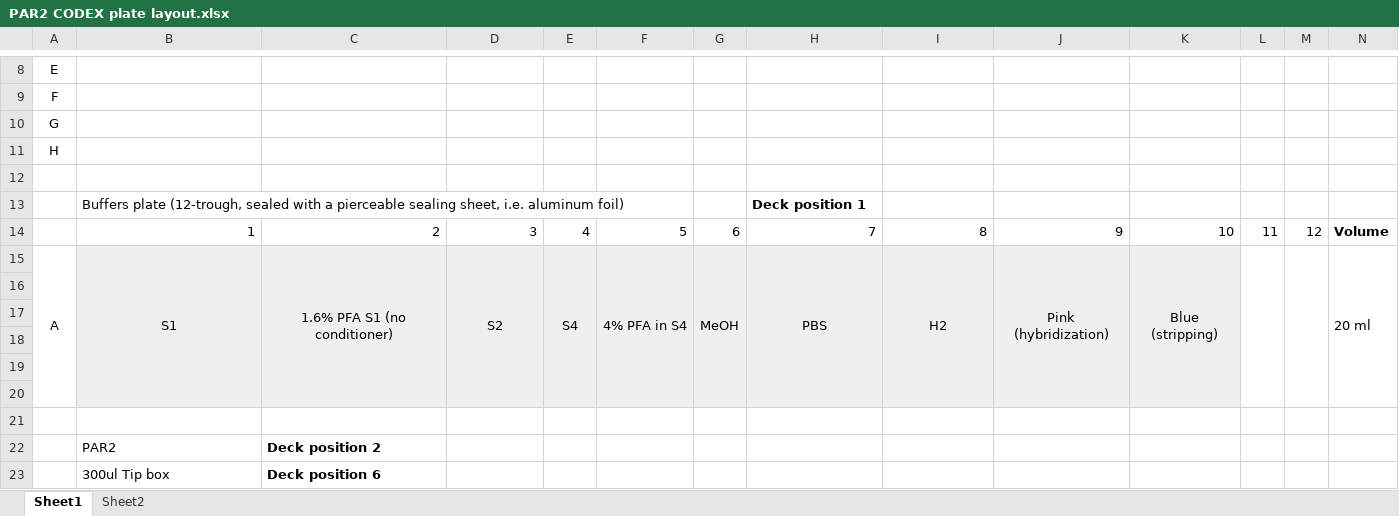
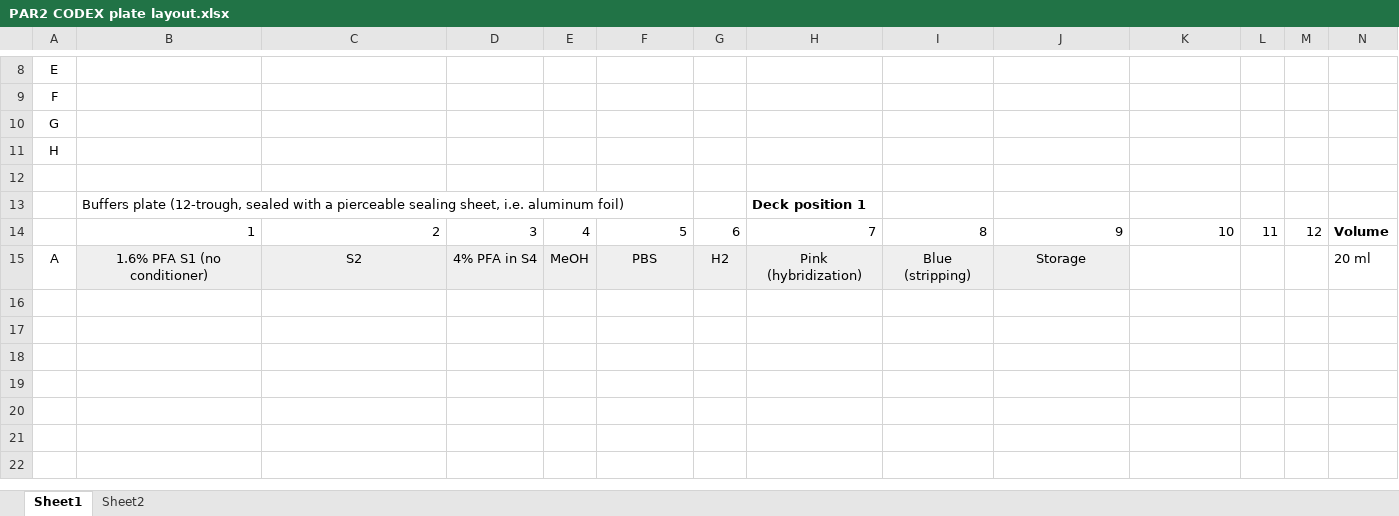
Before and after one commit to parheliabio/ot2-scripts, an Excel workbook: PAR2 CODEX plate layout.xlsx, sheet Sheet1, drawn as a sheet; only a part is shown, gaps mark what is left out; values as stored, in another font and other column widths than the file's, no borders; charts and pictures not drawn; removed rows and columns are numbered as before the commit, all else as after; rows hold the shown columns only; the diff names each change by its address in the sheet, - before the commit and + after, or states it on an @@ line.

Commit message:
Add files via upload

```diff
--- a/PAR2 CODEX plate layout.xlsx (sheet Sheet1)
+++ b/PAR2 CODEX plate layout.xlsx (sheet Sheet1)
-row 15: A | S1 | 1.6% PFA S1 (no conditioner) | S2 | S4 | 4% PFA in S4 | MeOH | PBS | H2 | Pink (hybridization) | Blue (stripping) |  |  | 20 ml
-row 15: (empty)
+row 15: A | 1.6% PFA S1 (no conditioner) | S2 | 4% PFA in S4 | MeOH | PBS | H2 | Pink (hybridization) | Blue (stripping) | Storage |  |  |  | 20 ml
-B15:J15 fill: none
+B15:J15 fill: #EFEFEF
-row 17: (empty)
-row 18: (empty)
-row 19: (empty)
-row 20: (empty)
-row 21: (empty)
-row 22:  | PAR2 | Deck position 2
-row 23:  | 300ul Tip box | Deck position 6
```
